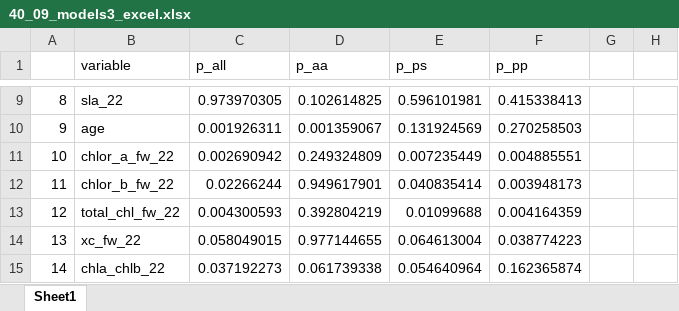
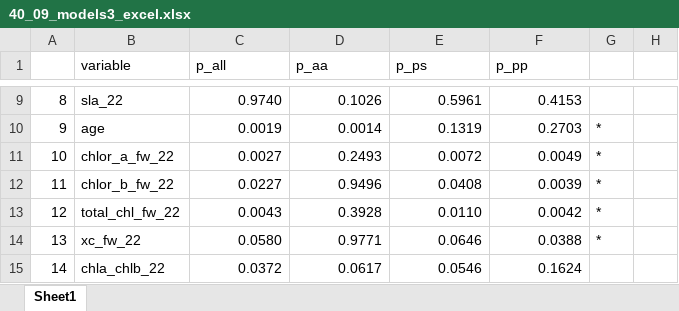
Before and after one commit to cris-fernandez/Tesis_Individuo, an Excel workbook: 02_clean_data/40_09_models3_excel.xlsx, sheet Sheet1, drawn as a sheet; only a part is shown, gaps mark what is left out; values as stored, in another font and other column widths than the file's, no cell formats; the diff covers the shown part only; the diff names each change by its address in the sheet, - before the commit and + after, or states it on an @@ line.

```diff
--- a/02_clean_data/40_09_models3_excel.xlsx (sheet Sheet1)
+++ b/02_clean_data/40_09_models3_excel.xlsx (sheet Sheet1)
-C9 (p_all): 0.973970305
+C9 (p_all): 0.9740
-D9 (p_aa): 0.102614825
+D9 (p_aa): 0.1026
-E9 (p_ps): 0.596101981
+E9 (p_ps): 0.5961
-F9 (p_pp): 0.415338413
+F9 (p_pp): 0.4153
-C10 (p_all): 0.001926311
+C10 (p_all): 0.0019
-D10 (p_aa): 0.001359067
+D10 (p_aa): 0.0014
-E10 (p_ps): 0.131924569
+E10 (p_ps): 0.1319
-F10 (p_pp): 0.270258503
+F10 (p_pp): 0.2703
-G10:G14: (empty)
+G10:G14: *
-C11 (p_all): 0.002690942
+C11 (p_all): 0.0027
-D11 (p_aa): 0.249324809
+D11 (p_aa): 0.2493
-E11 (p_ps): 0.007235449
+E11 (p_ps): 0.0072
-F11 (p_pp): 0.004885551
+F11 (p_pp): 0.0049
-C12 (p_all): 0.02266244
+C12 (p_all): 0.0227
-D12 (p_aa): 0.949617901
+D12 (p_aa): 0.9496
-E12 (p_ps): 0.040835414
+E12 (p_ps): 0.0408
-F12 (p_pp): 0.003948173
+F12 (p_pp): 0.0039
-C13 (p_all): 0.004300593
+C13 (p_all): 0.0043
-D13 (p_aa): 0.392804219
+D13 (p_aa): 0.3928
-E13 (p_ps): 0.01099688
+E13 (p_ps): 0.0110
-F13 (p_pp): 0.004164359
+F13 (p_pp): 0.0042
-C14 (p_all): 0.058049015
+C14 (p_all): 0.0580
-D14 (p_aa): 0.977144655
+D14 (p_aa): 0.9771
-E14 (p_ps): 0.064613004
+E14 (p_ps): 0.0646
-F14 (p_pp): 0.038774223
+F14 (p_pp): 0.0388
-C15 (p_all): 0.037192273
+C15 (p_all): 0.0372
-D15 (p_aa): 0.061739338
+D15 (p_aa): 0.0617
-E15 (p_ps): 0.054640964
+E15 (p_ps): 0.0546
-F15 (p_pp): 0.162365874
+F15 (p_pp): 0.1624
```
Also changed, not shown: 80 edited cells elsewhere in this sheet, cell formats, 02_clean_data/40_09_models2_excel.xlsx, 10 other files.
